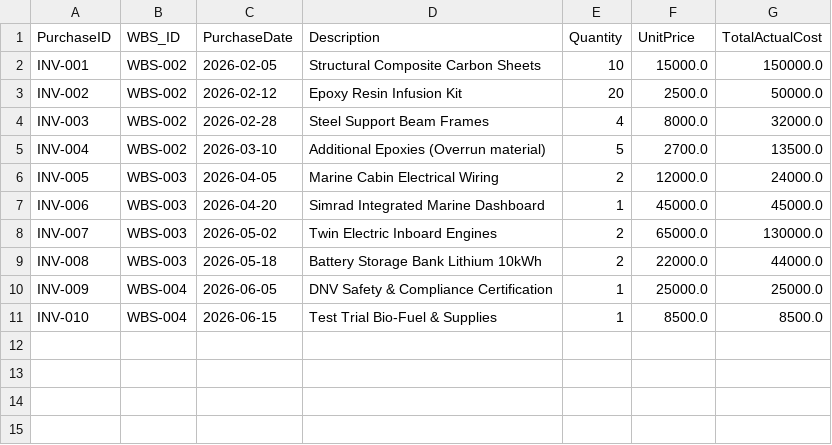
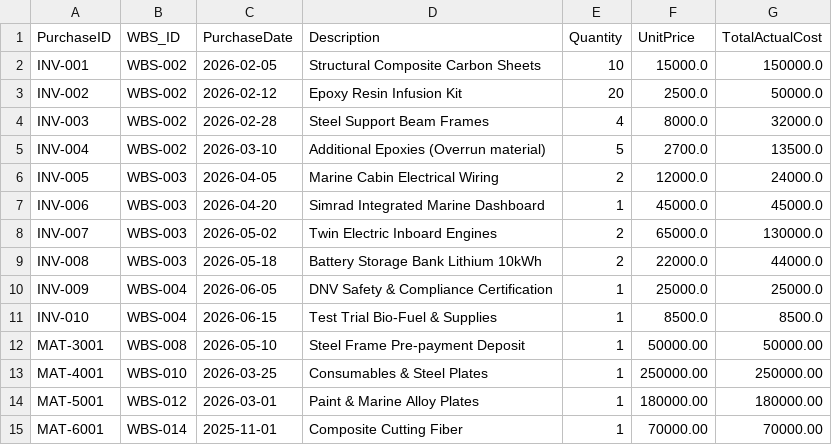
Before and after one commit to Frank-Ellingsen/Project-Mangagement, a CSV file: Data/CSV/material_costs.csv, drawn as a sheet; the diff names each change by its address in the sheet, - before the commit and + after, or states it on an @@ line.

```diff
--- a/Data/CSV/material_costs.csv
+++ b/Data/CSV/material_costs.csv
+row 12: MAT-3001 | WBS-008 | 2026-05-10 | Steel Frame Pre-payment Deposit | 1 | 50000.00 | 50000.00
+row 13: MAT-4001 | WBS-010 | 2026-03-25 | Consumables & Steel Plates | 1 | 250000.00 | 250000.00
+row 14: MAT-5001 | WBS-012 | 2026-03-01 | Paint & Marine Alloy Plates | 1 | 180000.00 | 180000.00
+row 15: MAT-6001 | WBS-014 | 2025-11-01 | Composite Cutting Fiber | 1 | 70000.00 | 70000.00
```
Also changed, not shown: Data/CSV/physical_progress.csv, Data/CSV/resource_assignments.csv, 14 other files.
